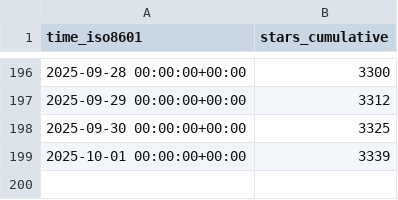
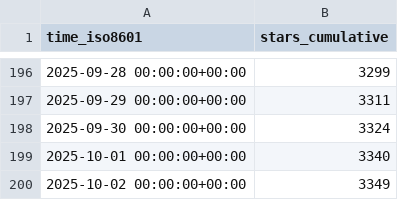
Before and after one commit to jjtolton/unity-mcp, a CSV file: CoplayDev/unity-mcp/ghrs-data/stargazers.csv, drawn as a sheet; only a part is shown, gaps mark what is left out; the diff covers the shown part only.

```diff
--- a/CoplayDev/unity-mcp/ghrs-data/stargazers.csv
+++ b/CoplayDev/unity-mcp/ghrs-data/stargazers.csv
@@ -196,4 +196,5 @@ time_iso8601,stars_cumulative
-2025-09-28 00:00:00+00:00,3300
-2025-09-29 00:00:00+00:00,3312
-2025-09-30 00:00:00+00:00,3325
-2025-10-01 00:00:00+00:00,3339
+2025-09-28 00:00:00+00:00,3299
+2025-09-29 00:00:00+00:00,3311
+2025-09-30 00:00:00+00:00,3324
+2025-10-01 00:00:00+00:00,3340
+2025-10-02 00:00:00+00:00,3349
```
Also changed, not shown: 27 edited cells elsewhere in this file, CoplayDev/unity-mcp/ghrs-data/forks.csv.
